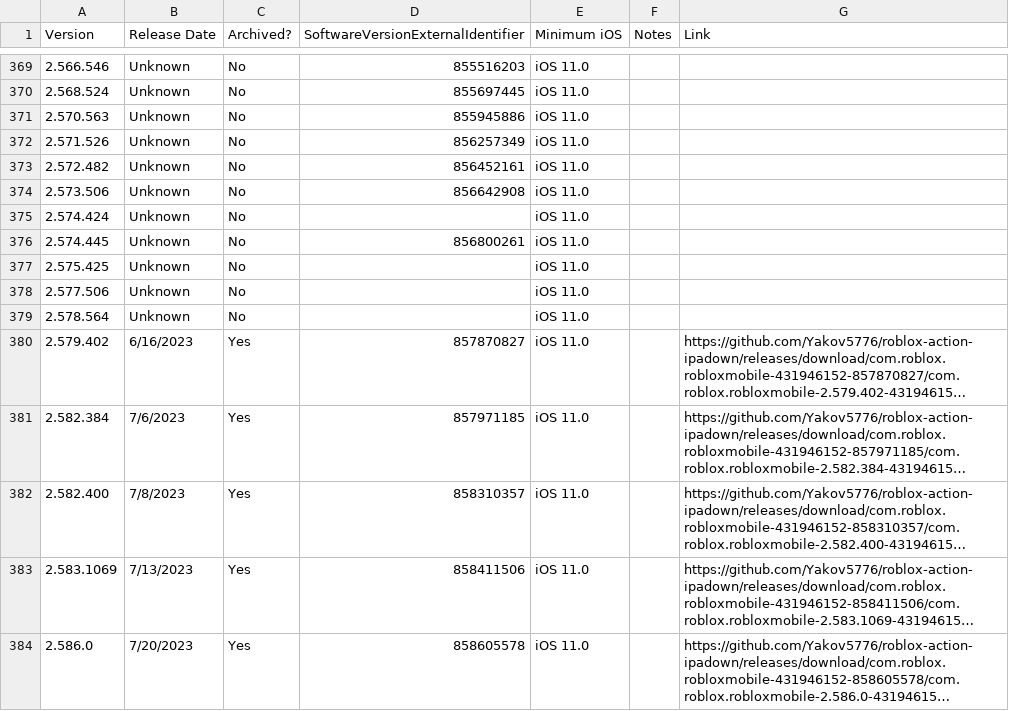
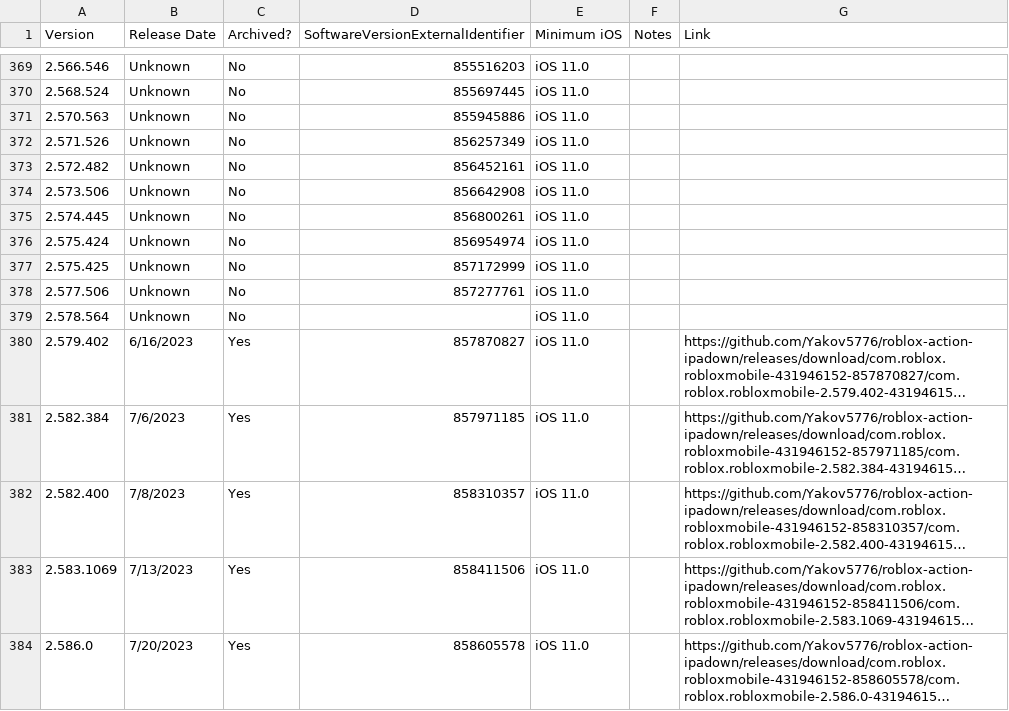
Before and after one commit to Yakov5776/ultimaterobloxmobilearchive, a CSV file: csv/ROBLOX.csv, drawn as a sheet; only a part is shown, gaps mark what is left out; long unchanged cells end in ….

```diff
--- a/csv/ROBLOX.csv
+++ b/csv/ROBLOX.csv
@@ -374,6 +374,6 @@ Version,Release Date,Archived?,SoftwareVersionExternalIdentifier,Minimum iOS,Not
 2.573.506,Unknown,No,856642908,iOS 11.0,,
-2.574.424,Unknown,No,,iOS 11.0,,
 2.574.445,Unknown,No,856800261,iOS 11.0,,
-2.575.425,Unknown,No,,iOS 11.0,,
-2.577.506,Unknown,No,,iOS 11.0,,
+2.575.424,Unknown,No,856954974,iOS 11.0,,
+2.575.425,Unknown,No,857172999,iOS 11.0,,
+2.577.506,Unknown,No,857277761,iOS 11.0,,
 2.578.564,Unknown,No,,iOS 11.0,,
```
Also changed, not shown: csv/Android.csv.
